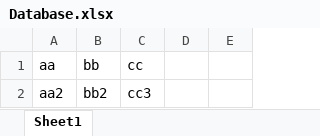
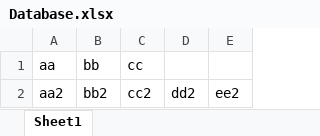
Before and after one commit to zaimpauzi/PharmacyManager, an Excel workbook: PharmacyManager/Database.xlsx, sheet Sheet1, drawn as a sheet; values as stored, in another font and other column widths than the file's, no borders; the diff names each change by its address in the sheet, - before the commit and + after, or states it on an @@ line.

```diff
--- a/PharmacyManager/Database.xlsx (sheet Sheet1)
+++ b/PharmacyManager/Database.xlsx (sheet Sheet1)
-C2 (cc): cc3
+C2 (cc): cc2
-D2: (empty)
+D2: dd2
-E2: (empty)
+E2: ee2
```
Also changed, not shown: 2 other files.
